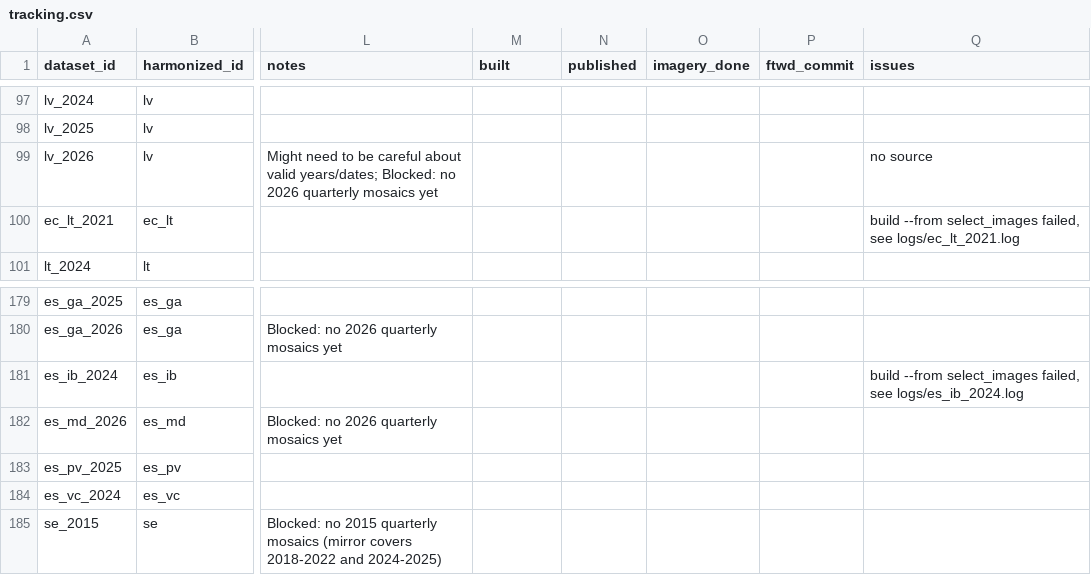
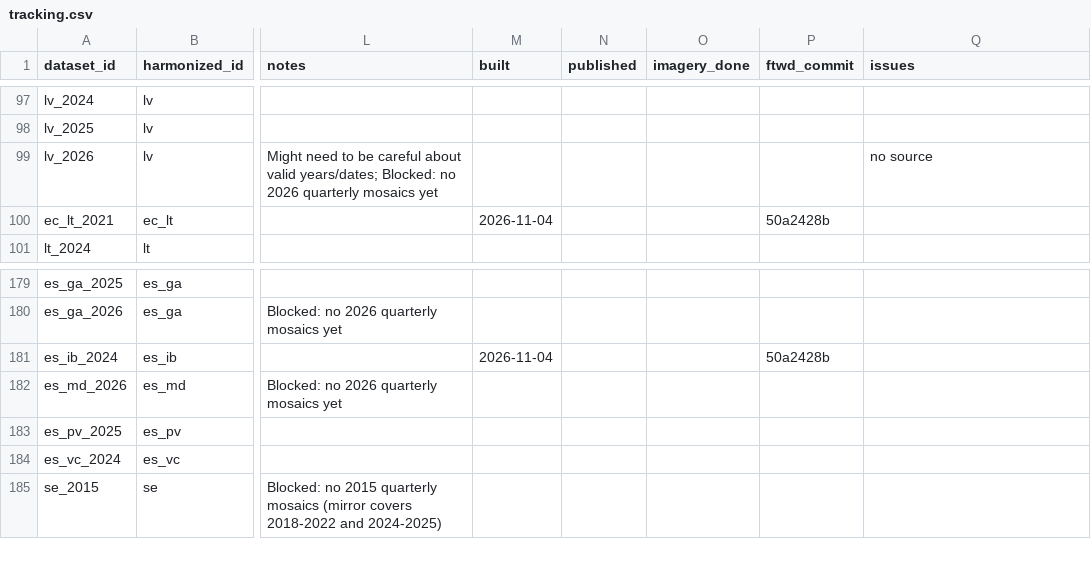
Before and after one commit to hannah-rae/hannah-rae.github.io, a CSV file: ftw-tracker/tracking.csv, drawn as a sheet; only a part is shown, gaps mark what is left out; the diff names each change by its address in the sheet, - before the commit and + after, or states it on an @@ line.

Commit message:
Update FTW tracker

```diff
--- a/ftw-tracker/tracking.csv
+++ b/ftw-tracker/tracking.csv
-M100 (built): (empty)
+M100 (built): 2026-11-04
-P100 (ftwd_commit): (empty)
+P100 (ftwd_commit): 50a2428b
-Q100 (issues): build --from select_images failed, see logs/ec_lt_2021.log
+Q100 (issues): (empty)
-M181 (built): (empty)
+M181 (built): 2026-11-04
-P181 (ftwd_commit): (empty)
+P181 (ftwd_commit): 50a2428b
-Q181 (issues): build --from select_images failed, see logs/es_ib_2024.log
+Q181 (issues): (empty)
```
Also changed, not shown: 1 other file.
